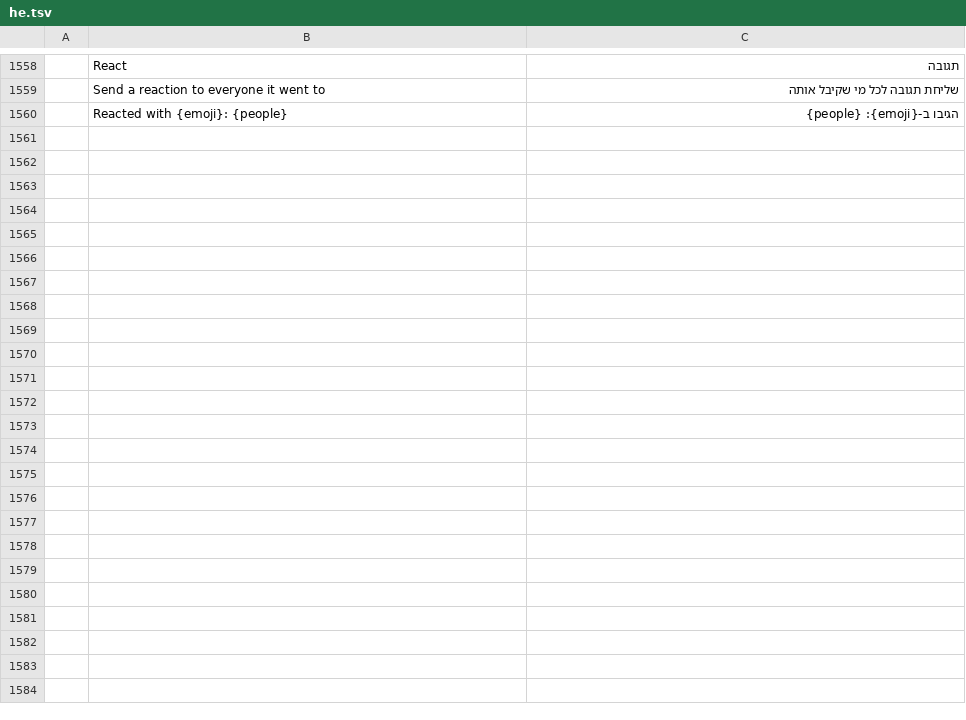
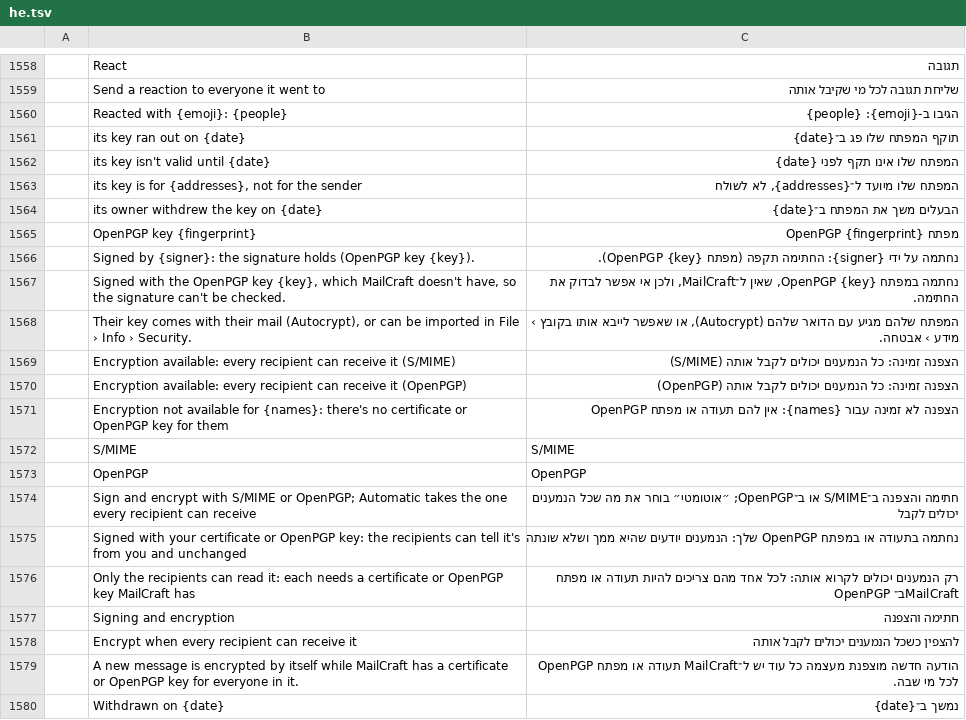
Before and after one commit to ZIDAN44/mailcraft, a TSV file: crates/ui-egui/src/i18n/he.tsv, drawn as a sheet; only a part is shown, gaps mark what is left out; the diff covers the shown part only; the diff names each change by its address in the sheet, - before the commit and + after, or states it on an @@ line.

```diff
--- a/crates/ui-egui/src/i18n/he.tsv
+++ b/crates/ui-egui/src/i18n/he.tsv
+row 1561:  | its key ran out on {date} | תוקף המפתח שלו פג ב־{date}
+row 1562:  | its key isn't valid until {date} | המפתח שלו אינו תקף לפני {date}
+row 1563:  | its key is for {addresses}, not for the sender | המפתח שלו מיועד ל־{addresses}, לא לשולח
+row 1564:  | its owner withdrew the key on {date} | הבעלים משך את המפתח ב־{date}
+row 1565:  | OpenPGP key {fingerprint} | מפתח OpenPGP {fingerprint}
+row 1566:  | Signed by {signer}: the signature holds (OpenPGP key {key}). | נחתמה על ידי {signer}: החתימה תקפה (מפתח OpenPGP {key}).
+row 1567:  | Signed with the OpenPGP key {key}, which MailCraft doesn't have, so the signature can't be checked. | נחתמה במפתח OpenPGP {key}, שאין ל־MailCraft, ולכן אי אפשר לבדוק את החתימה.
+row 1568:  | Their key comes with their mail (Autocrypt), or can be imported in File › Info › Security. | המפתח שלהם מגיע עם הדואר שלהם (Autocrypt), או שאפשר לייבא אותו בקובץ › מידע › אבטחה.
+row 1569:  | Encryption available: every recipient can receive it (S/MIME) | הצפנה זמינה: כל הנמענים יכולים לקבל אותה (S/MIME)
+row 1570:  | Encryption available: every recipient can receive it (OpenPGP) | הצפנה זמינה: כל הנמענים יכולים לקבל אותה (OpenPGP)
+row 1571:  | Encryption not available for {names}: there's no certificate or OpenPGP key for them | הצפנה לא זמינה עבור {names}: אין להם תעודה או מפתח OpenPGP
+row 1572:  | S/MIME | S/MIME
+row 1573:  | OpenPGP | OpenPGP
+row 1574:  | Sign and encrypt with S/MIME or OpenPGP; Automatic takes the one every recipient can receive | חתימה והצפנה ב־S/MIME או ב־OpenPGP; ״אוטומטי״ בוחר את מה שכל הנמענים יכולים לקבל
+row 1575:  | Signed with your certificate or OpenPGP key: the recipients can tell it's from you and unchanged | נחתמה בתעודה או במפתח OpenPGP שלך: הנמענים יודעים שהיא ממך ושלא שונתה
+row 1576:  | Only the recipients can read it: each needs a certificate or OpenPGP key MailCraft has | רק הנמענים יכולים לקרוא אותה: לכל אחד מהם צריכים להיות תעודה או מפתח OpenPGP ב־MailCraft
+row 1577:  | Signing and encryption | חתימה והצפנה
+row 1578:  | Encrypt when every recipient can receive it | להצפין כשכל הנמענים יכולים לקבל אותה
+row 1579:  | A new message is encrypted by itself while MailCraft has a certificate or OpenPGP key for everyone in it. | הודעה חדשה מוצפנת מעצמה כל עוד יש ל־MailCraft תעודה או מפתח OpenPGP לכל מי שבה.
+row 1580:  | Withdrawn on {date} | נמשך ב־{date}
```
Also changed, not shown: 24 added rows elsewhere in this file, crates/ui-egui/src/i18n/de.tsv, crates/ui-egui/src/i18n/fr.tsv, 48 other files.
